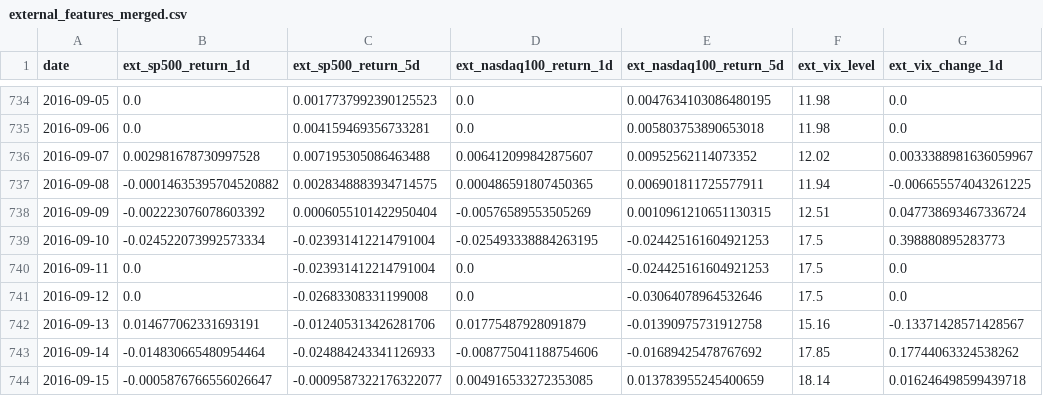
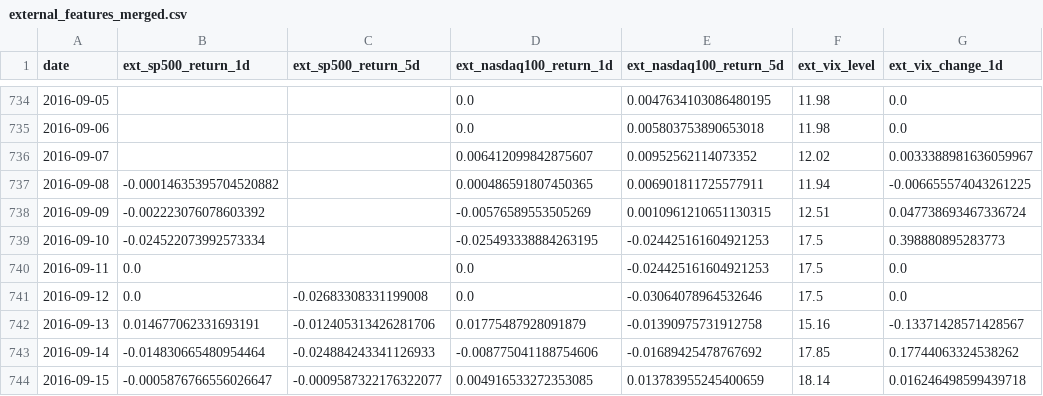
Before and after one commit to davipibos31/codigo_TFM_ETF_Predictive_Analytics, a CSV file: data/external/external_features_merged.csv, drawn as a sheet; only a part is shown, gaps mark what is left out; the diff covers the shown part only; the diff names each change by its address in the sheet, - before the commit and + after, or states it on an @@ line.

```diff
--- a/data/external/external_features_merged.csv
+++ b/data/external/external_features_merged.csv
-B734:B735 (ext_sp500_return_1d): 0.0
+B734:B735 (ext_sp500_return_1d): (empty)
-C734 (ext_sp500_return_5d): 0.0017737992390125523
+C734 (ext_sp500_return_5d): (empty)
-C735 (ext_sp500_return_5d): 0.004159469356733281
+C735 (ext_sp500_return_5d): (empty)
-B736 (ext_sp500_return_1d): 0.002981678730997528
+B736 (ext_sp500_return_1d): (empty)
-C736 (ext_sp500_return_5d): 0.007195305086463488
+C736 (ext_sp500_return_5d): (empty)
-C737 (ext_sp500_return_5d): 0.0028348883934714575
+C737 (ext_sp500_return_5d): (empty)
-C738 (ext_sp500_return_5d): 0.0006055101422950404
+C738 (ext_sp500_return_5d): (empty)
-C739:C740 (ext_sp500_return_5d): -0.023931412214791004
+C739:C740 (ext_sp500_return_5d): (empty)
```
Also changed, not shown: 34 edited cells elsewhere in this file, data/external/fred_SP500.csv, resultados_tfm/SXR8/horizon_10d/latest_prediction.csv, 51 other files.
